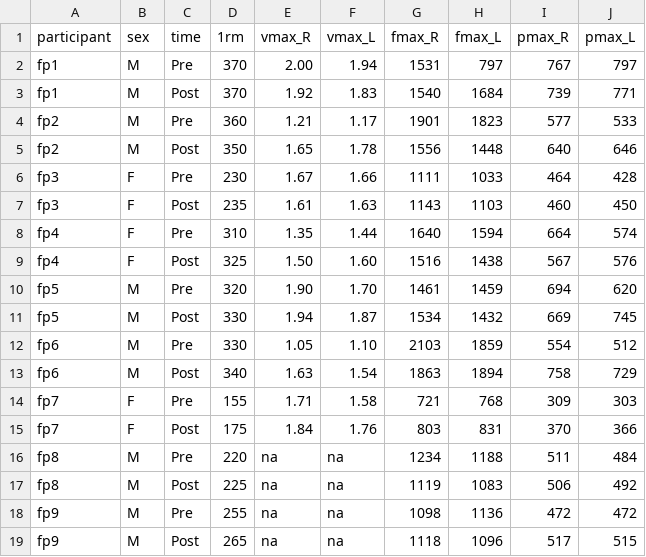
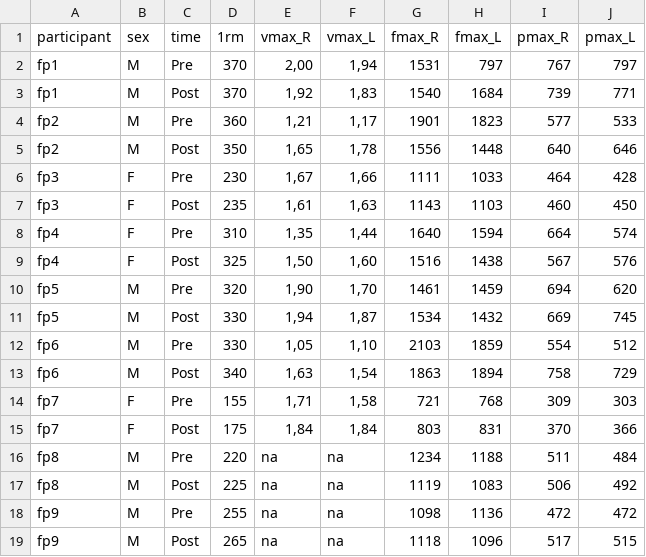
Before and after one commit to PernilleBr/IDR4000x, a CSV file: keisertest.csv, drawn as a sheet.

Commit message:
up up to date

```diff
--- a/keisertest.csv
+++ b/keisertest.csv
@@ -1,16 +1,16 @@
 participant;sex;time;1rm;vmax_R;vmax_L;fmax_R;fmax_L;pmax_R;pmax_L
-fp1;M;Pre;370;2.00;1.94;1531;797;767;797
-fp1;M;Post;370;1.92;1.83;1540;1684;739;771
-fp2;M;Pre;360;1.21;1.17;1901;1823;577;533
-fp2;M;Post;350;1.65;1.78;1556;1448;640;646
-fp3;F;Pre;230;1.67;1.66;1111;1033;464;428
-fp3;F;Post;235;1.61;1.63;1143;1103;460;450
-fp4;F;Pre;310;1.35;1.44;1640;1594;664;574
-fp4;F;Post;325;1.50;1.60;1516;1438;567;576
-fp5;M;Pre;320;1.90;1.70;1461;1459;694;620
-fp5;M;Post;330;1.94;1.87;1534;1432;669;745
-fp6;M;Pre;330;1.05;1.10;2103;1859;554;512
-fp6;M;Post;340;1.63;1.54;1863;1894;758;729
-fp7;F;Pre;155;1.71;1.58;721;768;309;303
-fp7;F;Post;175;1.84;1.76;803;831;370;366
+fp1;M;Pre;370;2,00;1,94;1531;797;767;797
+fp1;M;Post;370;1,92;1,83;1540;1684;739;771
+fp2;M;Pre;360;1,21;1,17;1901;1823;577;533
+fp2;M;Post;350;1,65;1,78;1556;1448;640;646
+fp3;F;Pre;230;1,67;1,66;1111;1033;464;428
+fp3;F;Post;235;1,61;1,63;1143;1103;460;450
+fp4;F;Pre;310;1,35;1,44;1640;1594;664;574
+fp4;F;Post;325;1,50;1,60;1516;1438;567;576
+fp5;M;Pre;320;1,90;1,70;1461;1459;694;620
+fp5;M;Post;330;1,94;1,87;1534;1432;669;745
+fp6;M;Pre;330;1,05;1,10;2103;1859;554;512
+fp6;M;Post;340;1,63;1,54;1863;1894;758;729
+fp7;F;Pre;155;1,71;1,58;721;768;309;303
+fp7;F;Post;175;1,84;1,84;803;831;370;366
 fp8;M;Pre;220;na;na;1234;1188;511;484
```
